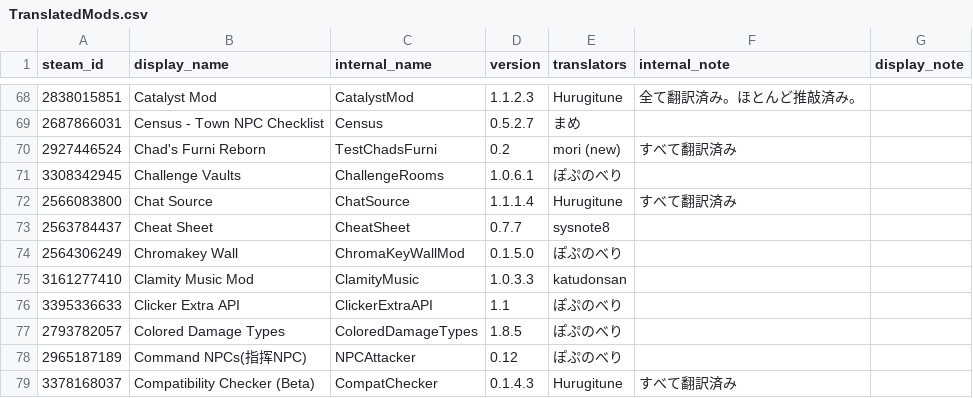
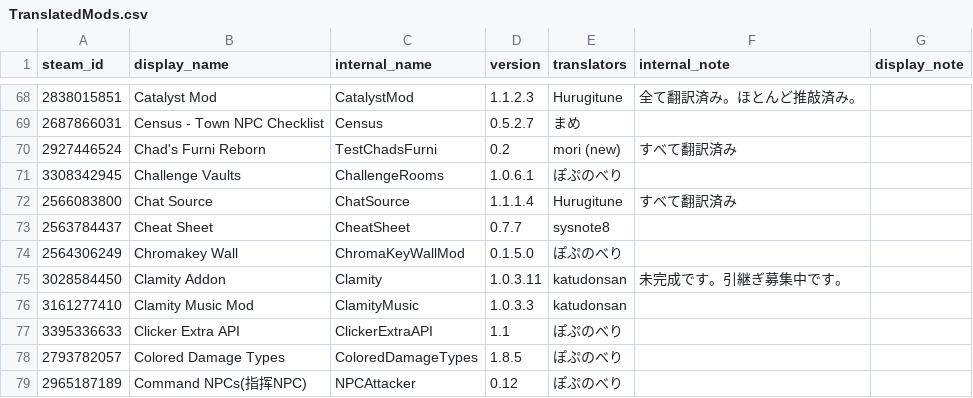
Before and after one commit to ExternalLocalizer/TMLHonyaku, a CSV file: TranslatedMods.csv, drawn as a sheet; only a part is shown, gaps mark what is left out; the shorter side is filled out with more unchanged rows.

Commit message:
Clamity途中経過です

```diff
--- a/TranslatedMods.csv
+++ b/TranslatedMods.csv
@@ -74,2 +74,3 @@ steam_id,display_name,internal_name,version,translators,internal_note,display_no
 2564306249,Chromakey Wall,ChromaKeyWallMod,0.1.5.0,ぽぷのべり,,
+3028584450,Clamity Addon,Clamity,1.0.3.11,katudonsan,未完成です。引継ぎ募集中です。,
 3161277410,Clamity Music Mod,ClamityMusic,1.0.3.3,katudonsan,,
```
Also changed, not shown: 1 other file.
